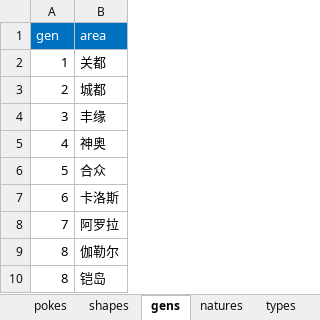
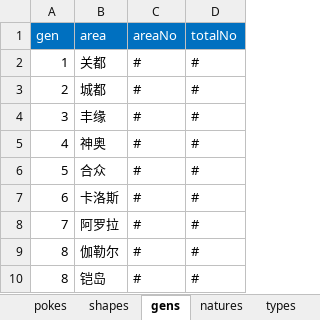
Before and after one commit to ColaLovingCat/vue_platform, an Excel workbook: public/docs/datas/pokes.xlsx, sheet gens, drawn as a sheet; only a part is shown; values as stored, in another font and other column widths than the file's, no borders; the diff covers the shown part only; the diff names each change by its address in the sheet, - before the commit and + after, or states it on an @@ line.

```diff
--- a/public/docs/datas/pokes.xlsx (sheet gens)
+++ b/public/docs/datas/pokes.xlsx (sheet gens)
+column C (areaNo), rows 2-10: all #
+column D (totalNo), rows 2-10: all #
```
Also changed, not shown: 231 added rows elsewhere in this sheet, sheet pokes, sheet shapes, 7 other files.
